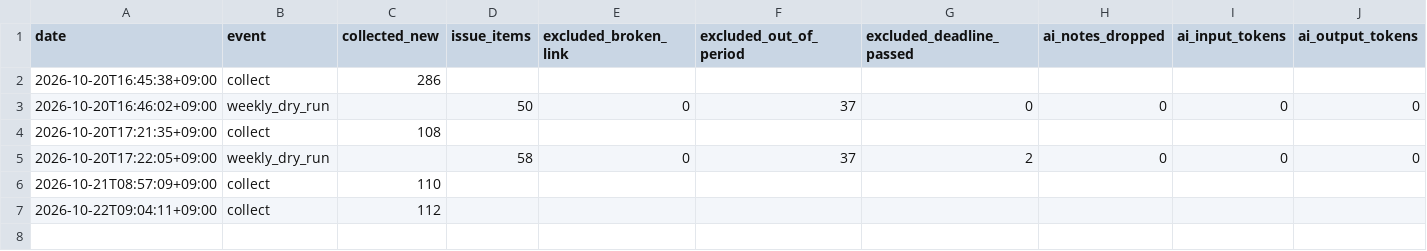
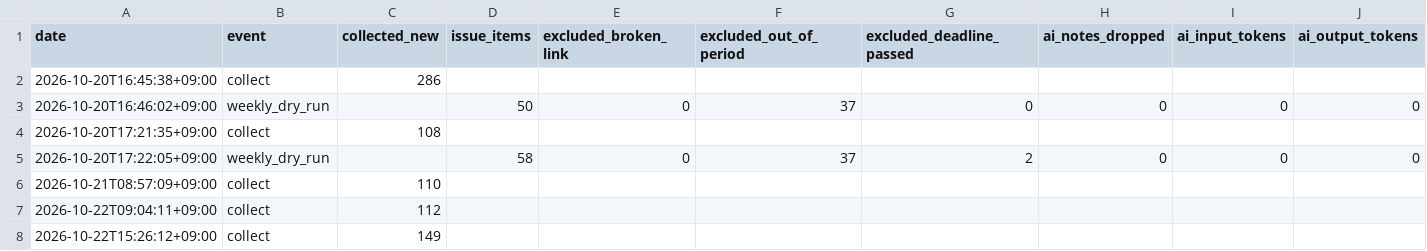
Before and after one commit to MachihenMatsuo/market-signal, a CSV file: data/metrics.csv, drawn as a sheet; only a part is shown; rows hold the shown columns only; the diff names each change by its address in the sheet, - before the commit and + after, or states it on an @@ line.

```diff
--- a/data/metrics.csv
+++ b/data/metrics.csv
+row 8: 2026-10-22T15:26:12+09:00 | collect | 149
```
Also changed, not shown: 13 other files.
